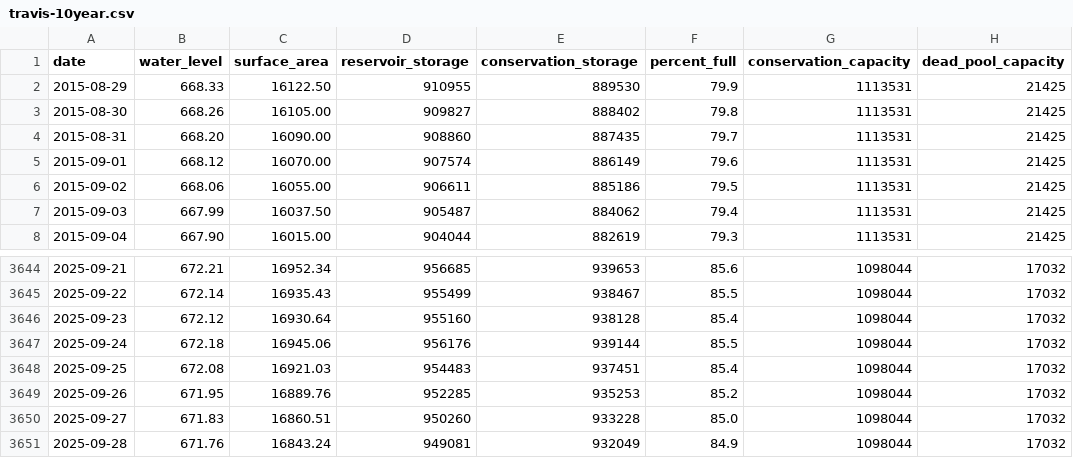
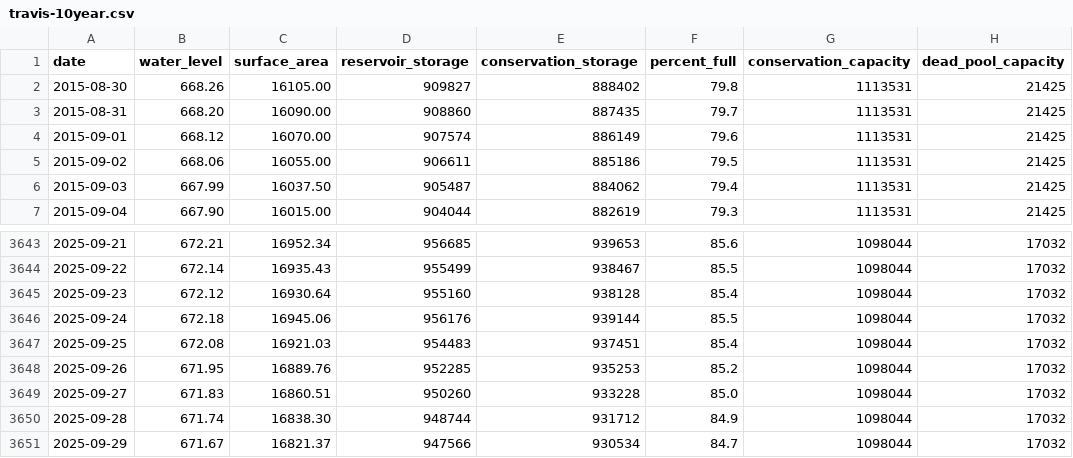
Before and after one commit to islaketravisfullyet-com/islaketravisfullyet.com, a CSV file: assets/data/travis-10year.csv, drawn as a sheet; only a part is shown, gaps mark what is left out.

```diff
--- a/assets/data/travis-10year.csv
+++ b/assets/data/travis-10year.csv
@@ -1,3 +1,2 @@
 date,water_level,surface_area,reservoir_storage,conservation_storage,percent_full,conservation_capacity,dead_pool_capacity
-2015-08-29,668.33,16122.50,910955,889530,79.9,1113531,21425
 2015-08-30,668.26,16105.00,909827,888402,79.8,1113531,21425
@@ -3650,2 +3649,3 @@ date,water_level,surface_area,reservoir_storage,conservation_storage,percent_ful
 2025-09-27,671.83,16860.51,950260,933228,85.0,1098044,17032
-2025-09-28,671.76,16843.24,949081,932049,84.9,1098044,17032
+2025-09-28,671.74,16838.30,948744,931712,84.9,1098044,17032
+2025-09-29,671.67,16821.37,947566,930534,84.7,1098044,17032
```
Also changed, not shown: 1 other file.
